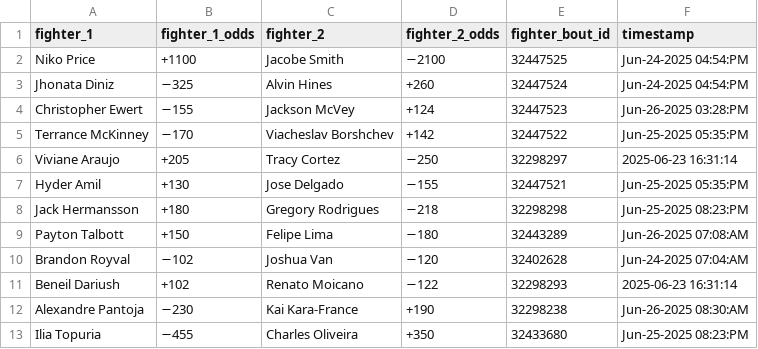
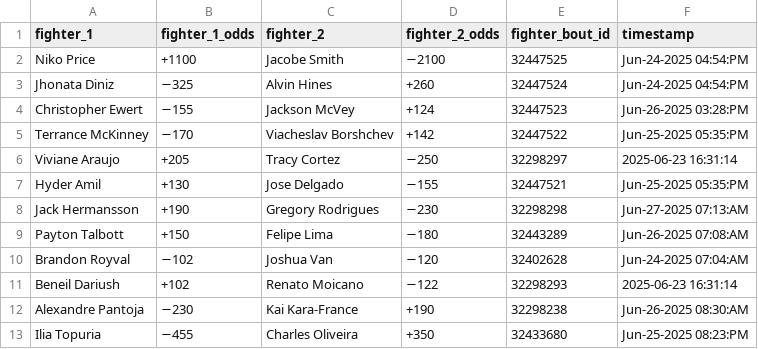
Before and after one commit to socialatm/draftkings, a CSV file: fight_odds.csv, drawn as a sheet.

```diff
--- a/fight_odds.csv
+++ b/fight_odds.csv
@@ -7,3 +7,3 @@ Viviane Araujo,+205,Tracy Cortez,−250,32298297,2025-06-23 16:31:14
 Hyder Amil,+130,Jose Delgado,−155,32447521,Jun-25-2025 05:35:PM
-Jack Hermansson,+180,Gregory Rodrigues,−218,32298298,Jun-25-2025 08:23:PM
+Jack Hermansson,+190,Gregory Rodrigues,−230,32298298,Jun-27-2025 07:13:AM
 Payton Talbott,+150,Felipe Lima,−180,32443289,Jun-26-2025 07:08:AM
```
Also changed, not shown: 1 other file.
